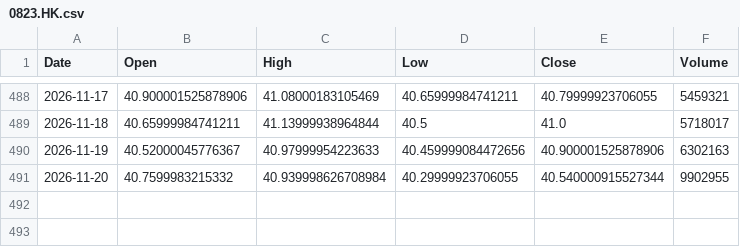
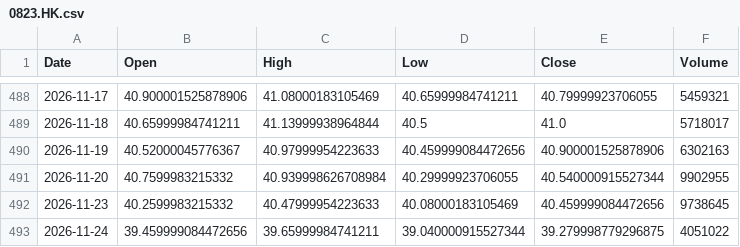
Before and after one commit to cheangiotou238-star/quant-multi-asset-engine, a CSV file: data/history/0823.HK.csv, drawn as a sheet; only a part is shown, gaps mark what is left out.

```diff
--- a/data/history/0823.HK.csv
+++ b/data/history/0823.HK.csv
@@ -491 +491,3 @@ Date,Open,High,Low,Close,Volume
 2026-11-20,40.7599983215332,40.939998626708984,40.29999923706055,40.540000915527344,9902955
+2026-11-23,40.2599983215332,40.47999954223633,40.08000183105469,40.459999084472656,9738645
+2026-11-24,39.459999084472656,39.65999984741211,39.040000915527344,39.279998779296875,4051022
```
Also changed, not shown: data/history/2330.TW.csv, data/history/IAU.csv, 17 other files.
